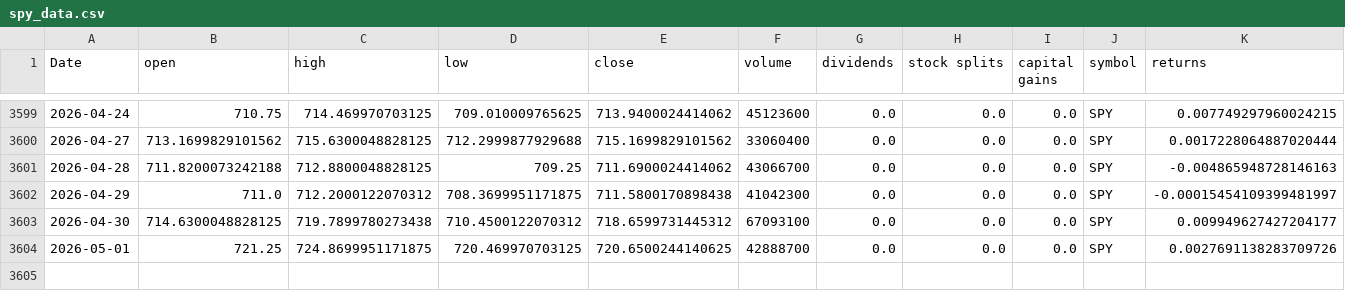
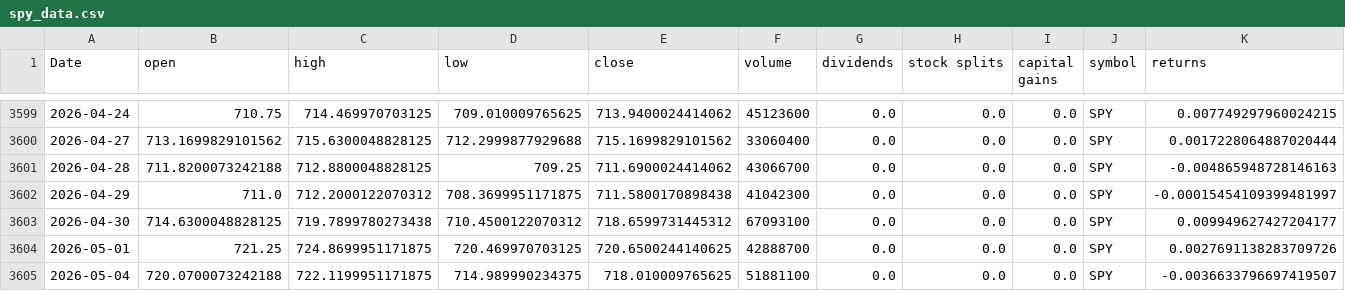
Before and after one commit to Akishai18/Market-Regime, a CSV file: data/spy_data.csv, drawn as a sheet; only a part is shown, gaps mark what is left out; rows hold the shown columns only; the diff names each change by its address in the sheet, - before the commit and + after, or states it on an @@ line.

Commit message:
chore: daily data refresh 2026-05-05

```diff
--- a/data/spy_data.csv
+++ b/data/spy_data.csv
+row 3605: 2026-05-04 | 720.0700073242188 | 722.1199951171875 | 714.989990234375 | 718.010009765625 | 51881100 | 0.0 | 0.0 | 0.0 | SPY | -0.0036633796697419507
```
Also changed, not shown: data/sectors/xlf_data.csv, data/sectors/xlk_data.csv, 45 other files.
